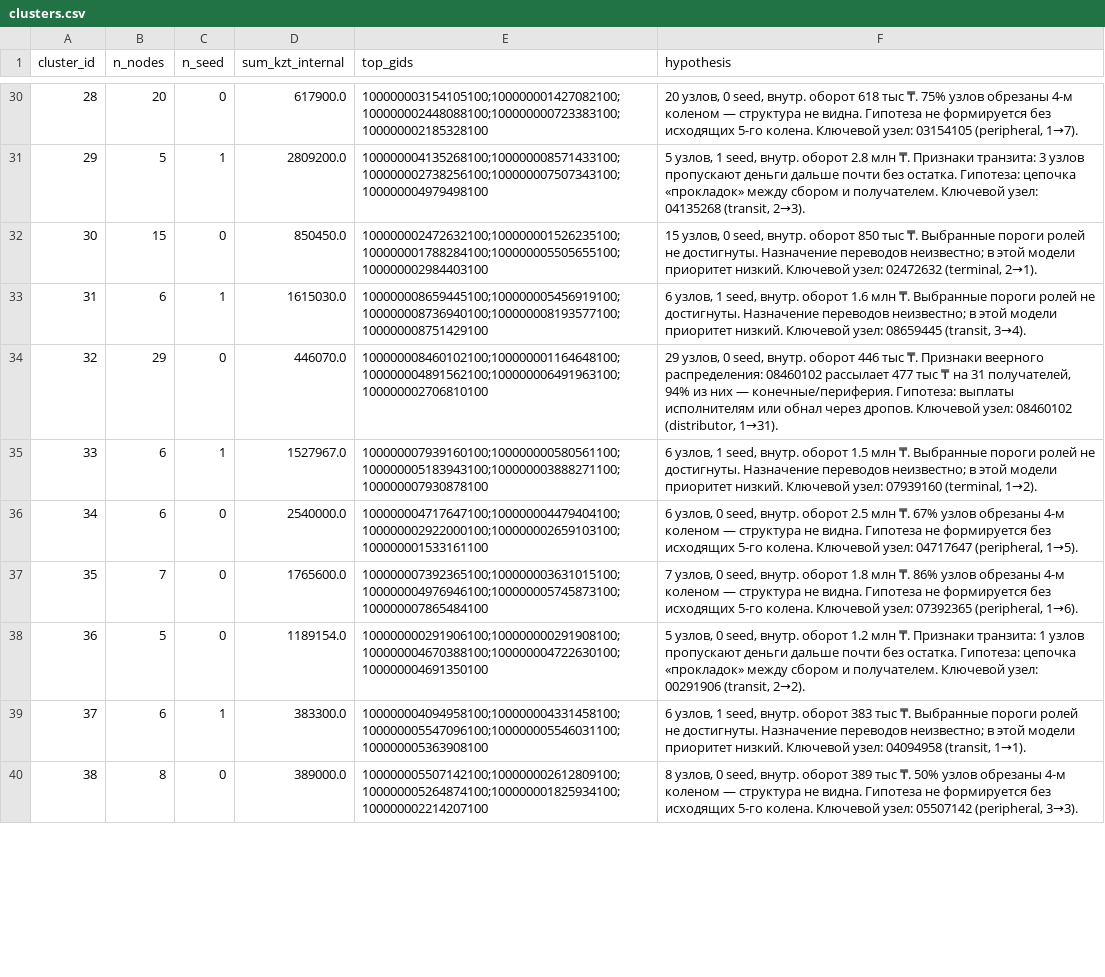
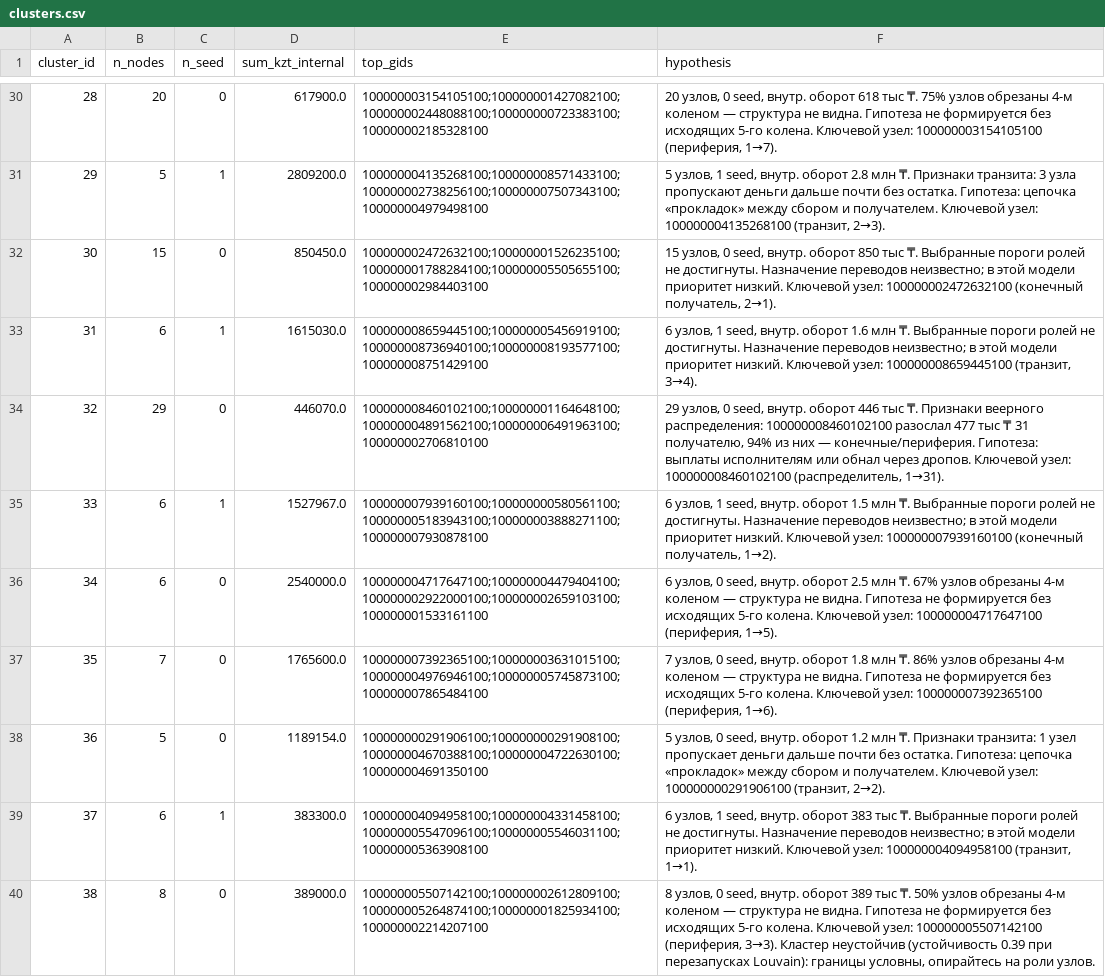
Before and after one commit to BAITC-Hacks/hack-fe950283-ali-solutions, a CSV file: out/clusters.csv, drawn as a sheet; only a part is shown, gaps mark what is left out; the diff covers the shown part only; the diff names each change by its address in the sheet, - before the commit and + after, or states it on an @@ line.

```diff
--- a/out/clusters.csv
+++ b/out/clusters.csv
-F30 (hypothesis): …Ключевой узел: 03154105 (peripheral, 1→7).
+F30 (hypothesis): …Ключевой узел: 100000003154105100 (периферия, 1→7).
-F31 (hypothesis): …транзита: 3 узлов пропускают деньги дальше почти без остатка. Гипотеза: цепочка «прокладок» между сбором и получателем. Ключевой узел: 04135268 (transit, 2→3).
+F31 (hypothesis): …транзита: 3 узла пропускают деньги дальше почти без остатка. Гипотеза: цепочка «прокладок» между сбором и получателем. Ключевой узел: 100000004135268100 (транзит, 2→3).
-F32 (hypothesis): …Ключевой узел: 02472632 (terminal, 2→1).
+F32 (hypothesis): …Ключевой узел: 100000002472632100 (конечный получатель, 2→1).
-F33 (hypothesis): …Ключевой узел: 08659445 (transit, 3→4).
+F33 (hypothesis): …Ключевой узел: 100000008659445100 (транзит, 3→4).
-F34 (hypothesis): …веерного распределения: 08460102 рассылает 477 тыс ₸ на 31 получателей, 94% из них — конечные/периферия. Гипотеза: выплаты исполнителям или обнал через дропов. Ключевой узел: 08460102 (distributor, 1→31).
+F34 (hypothesis): …веерного распределения: 100000008460102100 разослал 477 тыс ₸ 31 получателю, 94% из них — конечные/периферия. Гипотеза: выплаты исполнителям или обнал через дропов. Ключевой узел: 100000008460102100 (распределитель, 1→31).
-F35 (hypothesis): …Ключевой узел: 07939160 (terminal, 1→2).
+F35 (hypothesis): …Ключевой узел: 100000007939160100 (конечный получатель, 1→2).
-F36 (hypothesis): …Ключевой узел: 04717647 (peripheral, 1→5).
+F36 (hypothesis): …Ключевой узел: 100000004717647100 (периферия, 1→5).
-F37 (hypothesis): …Ключевой узел: 07392365 (peripheral, 1→6).
+F37 (hypothesis): …Ключевой узел: 100000007392365100 (периферия, 1→6).
-F38 (hypothesis): …транзита: 1 узлов пропускают деньги дальше почти без остатка. Гипотеза: цепочка «прокладок» между сбором и получателем. Ключевой узел: 00291906 (transit, 2→2).
+F38 (hypothesis): …транзита: 1 узел пропускает деньги дальше почти без остатка. Гипотеза: цепочка «прокладок» между сбором и получателем. Ключевой узел: 100000000291906100 (транзит, 2→2).
-F39 (hypothesis): …Ключевой узел: 04094958 (transit, 1→1).
+F39 (hypothesis): …Ключевой узел: 100000004094958100 (транзит, 1→1).
-F40 (hypothesis): …Ключевой узел: 05507142 (peripheral, 3→3).
+F40 (hypothesis): …Ключевой узел: 100000005507142100 (периферия, 3→3). Кластер неустойчив (устойчивость 0.39 при перезапусках Louvain): границы условны, опирайтесь на роли узлов.
```
Also changed, not shown: 38 edited cells elsewhere in this file, out/clusters_details.csv, 26 other files.
